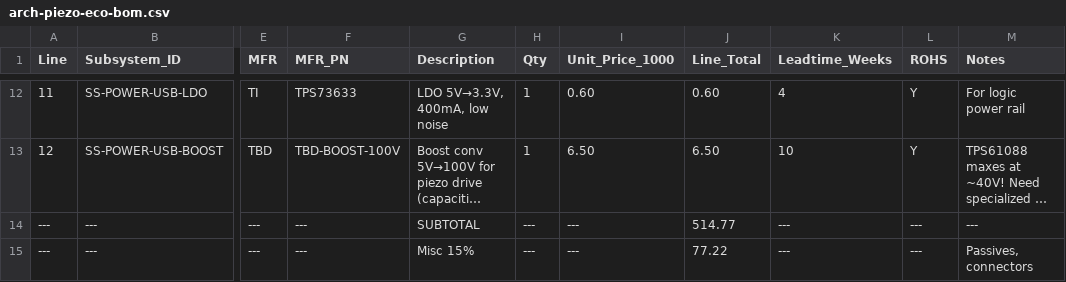
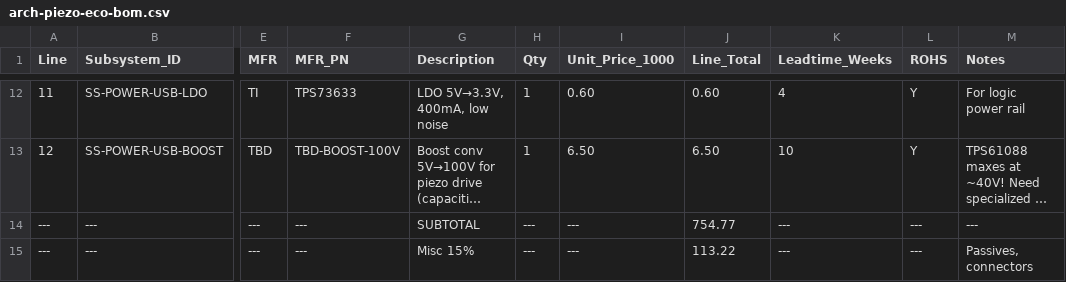
Before and after one commit to unbedded/lam-ee5-presentation, a CSV file: artifacts/bom/arch-piezo-eco-bom.csv, drawn as a sheet; only a part is shown, gaps mark what is left out; long unchanged cells end in …; the diff covers the shown part only; the diff names each change by its address in the sheet, - before the commit and + after, or states it on an @@ line.

```diff
--- a/artifacts/bom/arch-piezo-eco-bom.csv
+++ b/artifacts/bom/arch-piezo-eco-bom.csv
-J14 (Line_Total): 514.77
+J14 (Line_Total): 754.77
-J15 (Line_Total): 77.22
+J15 (Line_Total): 113.22
```
Also changed, not shown: 8 edited cells elsewhere in this file, artifacts/bom/arch-piezo-dlx-bom.csv, artifacts/bom/arch-sol-eco-bom.csv, 22 other files.
